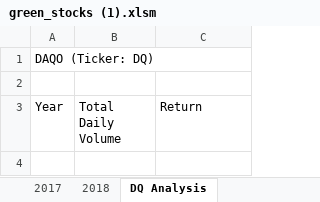
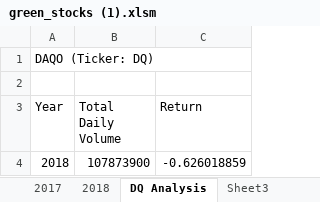
Before and after one commit to srowolabi3rd/stock-analysis, an Excel workbook: green_stocks (1).xlsm, sheet DQ Analysis, drawn as a sheet; values as stored, in another font and other column widths than the file's, no borders; the diff names each change by its address in the sheet, - before the commit and + after, or states it on an @@ line.

Commit message:
Add files via upload

```diff
--- a/green_stocks (1).xlsm (sheet DQ Analysis)
+++ b/green_stocks (1).xlsm (sheet DQ Analysis)
+sheet tab: Sheet3
+row 4: 2018 | 107873900 | -0.626018859
```
